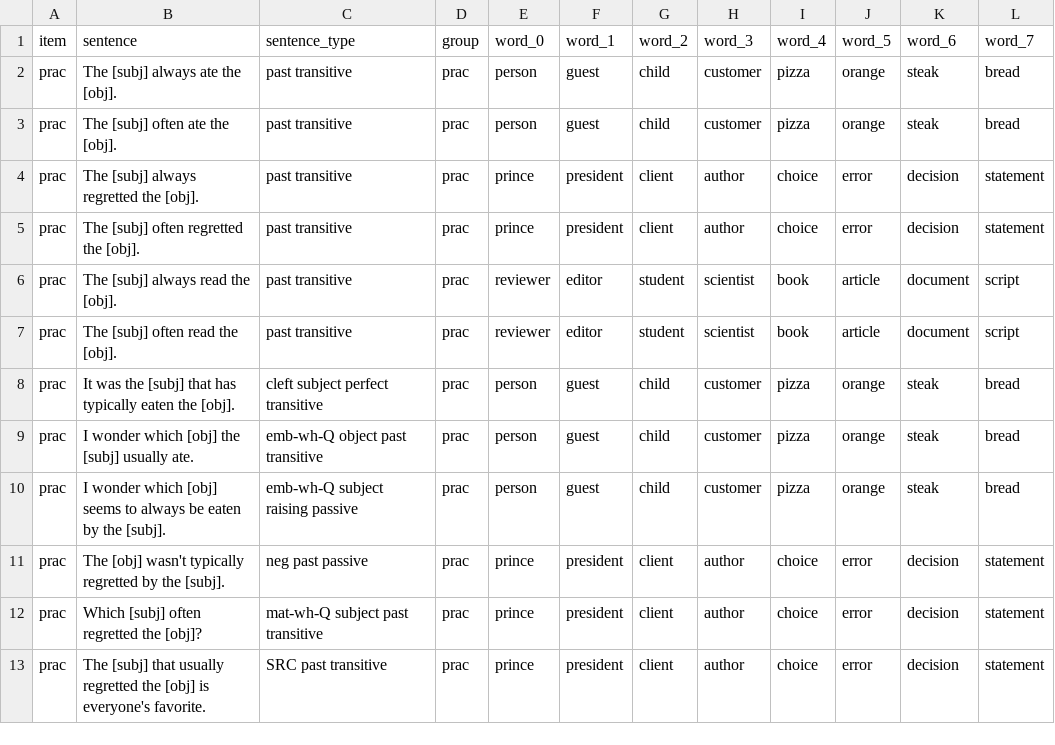
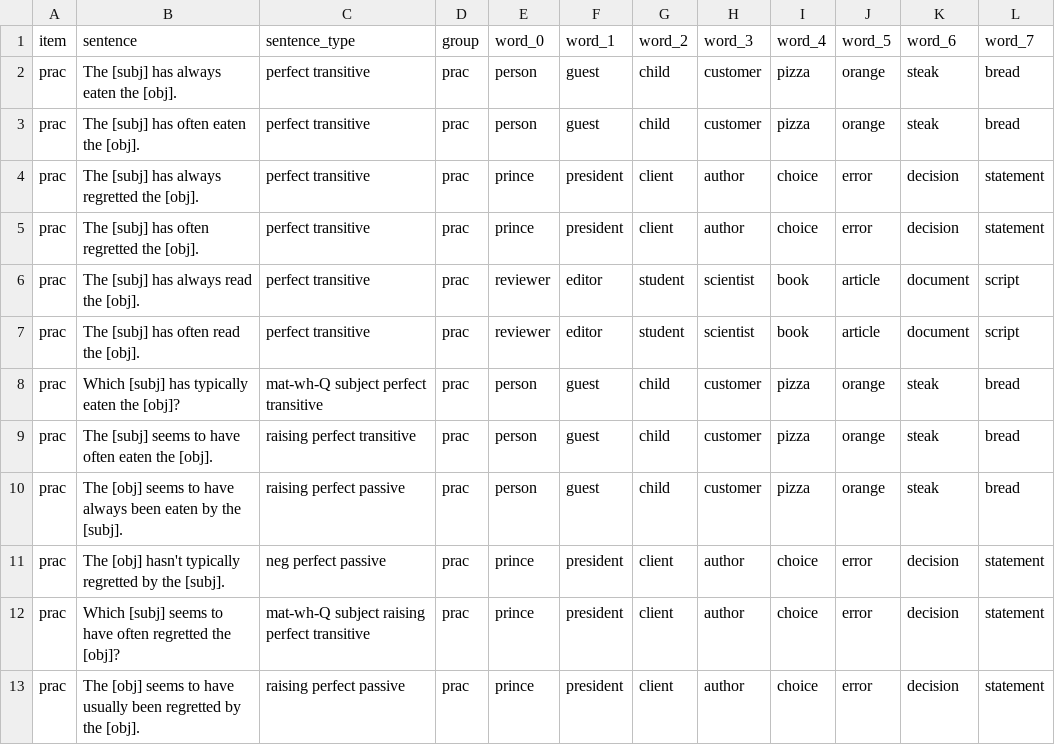
Before and after one commit to mawilson1234/structural-alternations-exp, a CSV file: chunk_includes/practice.csv, drawn as a sheet.

Commit message:
update practice

```diff
--- a/chunk_includes/practice.csv
+++ b/chunk_includes/practice.csv
@@ -1,13 +1,13 @@
 item,sentence,sentence_type,group,word_0,word_1,word_2,word_3,word_4,word_5,word_6,word_7
-prac,The [subj] always ate the [obj].,past transitive,prac,person,guest,child,customer,pizza,orange,steak,bread
-prac,The [subj] often ate the [obj].,past transitive,prac,person,guest,child,customer,pizza,orange,steak,bread
-prac,The [subj] always regretted the [obj].,past transitive,prac,prince,president,client,author,choice,error,decision,statement
-prac,The [subj] often regretted the [obj].,past transitive,prac,prince,president,client,author,choice,error,decision,statement
-prac,The [subj] always read the [obj].,past transitive,prac,reviewer,editor,student,scientist,book,article,document,script
-prac,The [subj] often read the [obj].,past transitive,prac,reviewer,editor,student,scientist,book,article,document,script
-prac,It was the [subj] that has typically eaten the [obj].,cleft subject perfect transitive,prac,person,guest,child,customer,pizza,orange,steak,bread
-prac,I wonder which [obj] the [subj] usually ate.,emb-wh-Q object past transitive,prac,person,guest,child,customer,pizza,orange,steak,bread
-prac,I wonder which [obj] seems to always be eaten by the [subj].,emb-wh-Q subject raising passive,prac,person,guest,child,customer,pizza,orange,steak,bread
-prac,The [obj] wasn't typically regretted by the [subj].,neg past passive,prac,prince,president,client,author,choice,error,decision,statement
-prac,Which [subj] often regretted the [obj]?,mat-wh-Q subject past transitive,prac,prince,president,client,author,choice,error,decision,statement
-prac,The [subj] that usually regretted the [obj] is everyone's favorite.,SRC past transitive,prac,prince,president,client,author,choice,error,decision,statement
+prac,The [subj] has always eaten the [obj].,perfect transitive,prac,person,guest,child,customer,pizza,orange,steak,bread
+prac,The [subj] has often eaten the [obj].,perfect transitive,prac,person,guest,child,customer,pizza,orange,steak,bread
+prac,The [subj] has always regretted the [obj].,perfect transitive,prac,prince,president,client,author,choice,error,decision,statement
+prac,The [subj] has often regretted the [obj].,perfect transitive,prac,prince,president,client,author,choice,error,decision,statement
+prac,The [subj] has always read the [obj].,perfect transitive,prac,reviewer,editor,student,scientist,book,article,document,script
+prac,The [subj] has often read the [obj].,perfect transitive,prac,reviewer,editor,student,scientist,book,article,document,script
+prac,Which [subj] has typically eaten the [obj]?,mat-wh-Q subject perfect transitive,prac,person,guest,child,customer,pizza,orange,steak,bread
+prac,The [subj] seems to have often eaten the [obj].,raising perfect transitive,prac,person,guest,child,customer,pizza,orange,steak,bread
+prac,The [obj] seems to have always been eaten by the [subj].,raising perfect passive,prac,person,guest,child,customer,pizza,orange,steak,bread
+prac,The [obj] hasn't typically regretted by the [subj].,neg perfect passive,prac,prince,president,client,author,choice,error,decision,statement
+prac,Which [subj] seems to have often regretted the [obj]?,mat-wh-Q subject raising perfect transitive,prac,prince,president,client,author,choice,error,decision,statement
+prac,The [obj] seems to have usually been regretted by the [obj].,raising perfect passive,prac,prince,president,client,author,choice,error,decision,statement
```
